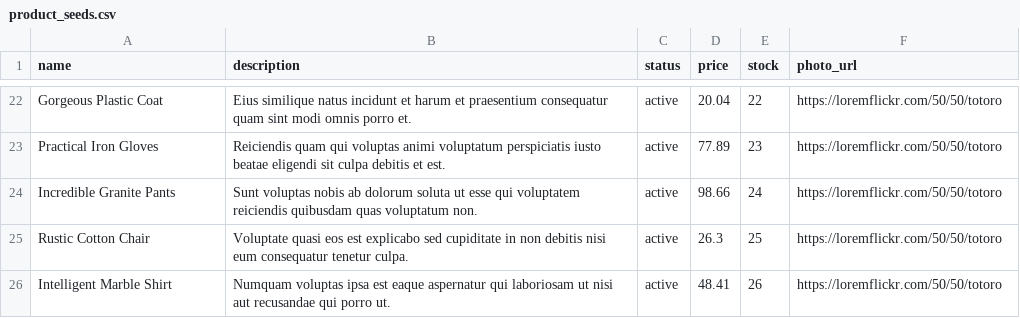
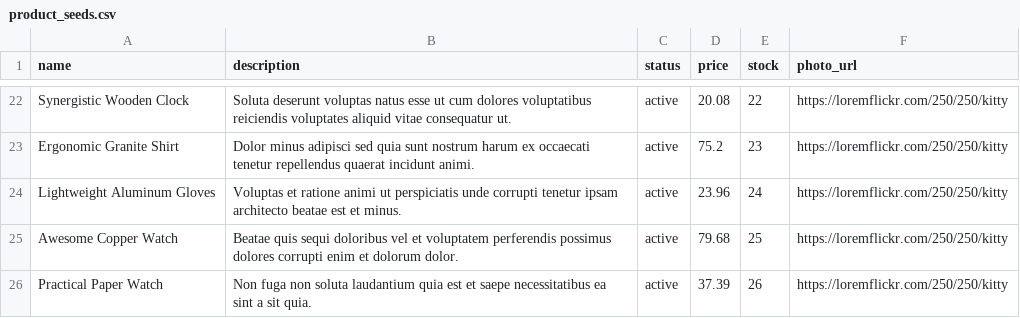
Before and after one commit to tofuandeve/betsy, a CSV file: db/product_seeds.csv, drawn as a sheet; only a part is shown, gaps mark what is left out; the diff covers the shown part only; the diff names each change by its address in the sheet, - before the commit and + after, or states it on an @@ line.

Commit message:
Updated seed data for products to use bigger pictures

```diff
--- a/db/product_seeds.csv
+++ b/db/product_seeds.csv
-A22 (name): Gorgeous Plastic Coat
+A22 (name): Synergistic Wooden Clock
-B22 (description): Eius similique natus incidunt et harum et praesentium consequatur quam sint modi omnis porro et.
+B22 (description): Soluta deserunt voluptas natus esse ut cum dolores voluptatibus reiciendis voluptates aliquid vitae consequatur ut.
-D22 (price): 20.04
+D22 (price): 20.08
-F22:F26 (photo_url): https://loremflickr.com/50/50/totoro
+F22:F26 (photo_url): https://loremflickr.com/250/250/kitty
-A23 (name): Practical Iron Gloves
+A23 (name): Ergonomic Granite Shirt
-B23 (description): Reiciendis quam qui voluptas animi voluptatum perspiciatis iusto beatae eligendi sit culpa debitis et est.
+B23 (description): Dolor minus adipisci sed quia sunt nostrum harum ex occaecati tenetur repellendus quaerat incidunt animi.
-D23 (price): 77.89
+D23 (price): 75.2
-A24 (name): Incredible Granite Pants
+A24 (name): Lightweight Aluminum Gloves
-B24 (description): Sunt voluptas nobis ab dolorum soluta ut esse qui voluptatem reiciendis quibusdam quas voluptatum non.
+B24 (description): Voluptas et ratione animi ut perspiciatis unde corrupti tenetur ipsam architecto beatae est et minus.
-D24 (price): 98.66
+D24 (price): 23.96
-A25 (name): Rustic Cotton Chair
+A25 (name): Awesome Copper Watch
-B25 (description): Voluptate quasi eos est explicabo sed cupiditate in non debitis nisi eum consequatur tenetur culpa.
+B25 (description): Beatae quis sequi doloribus vel et voluptatem perferendis possimus dolores corrupti enim et dolorum dolor.
-D25 (price): 26.3
+D25 (price): 79.68
-A26 (name): Intelligent Marble Shirt
+A26 (name): Practical Paper Watch
-B26 (description): Numquam voluptas ipsa est eaque aspernatur qui laboriosam ut nisi aut recusandae qui porro ut.
+B26 (description): Non fuga non soluta laudantium quia est et saepe necessitatibus ea sint a sit quia.
-D26 (price): 48.41
+D26 (price): 37.39
```
Also changed, not shown: 2 added rows, 2 removed rows and 72 edited cells elsewhere in this file, 1 other file.
